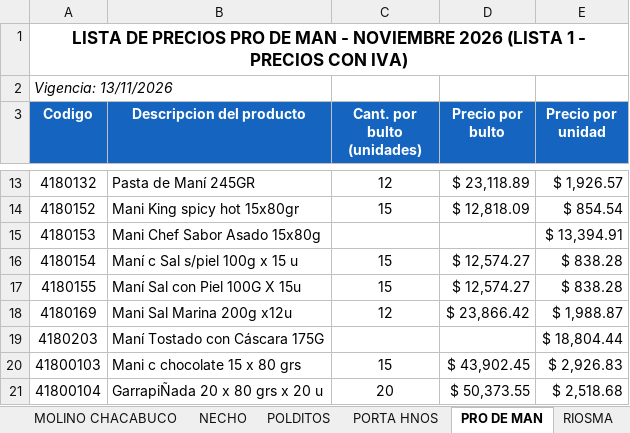
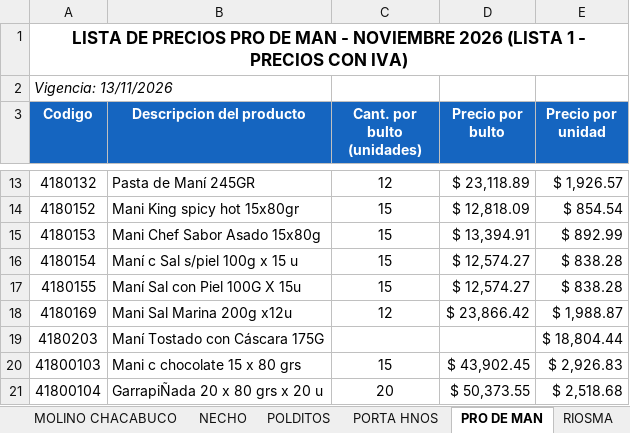
Before and after one commit to 1605-83/Lista-Precios-Octubre-2026, an Excel workbook: Listas de precios LP - ELEBES.xlsx, sheet PRO DE MAN, drawn as a sheet; only a part is shown, gaps mark what is left out; values as stored, in another font and other column widths than the file's, no borders; the diff names each change by its address in the sheet, - before the commit and + after, or states it on an @@ line.

```diff
--- a/Listas de precios LP - ELEBES.xlsx (sheet PRO DE MAN)
+++ b/Listas de precios LP - ELEBES.xlsx (sheet PRO DE MAN)
-C15 (Cant. por bulto (unidades)): (empty)
+C15 (Cant. por bulto (unidades)): 15
-D15 (Precio por bulto): (empty)
+D15 (Precio por bulto): $ 13,394.91
-E15 (Precio por unidad): $ 13,394.91
+E15 (Precio por unidad): $ 892.99
```
Also changed, not shown: sheet CLOROX, sheet ILOLAY, formulas that keep their value, 6 other files.
